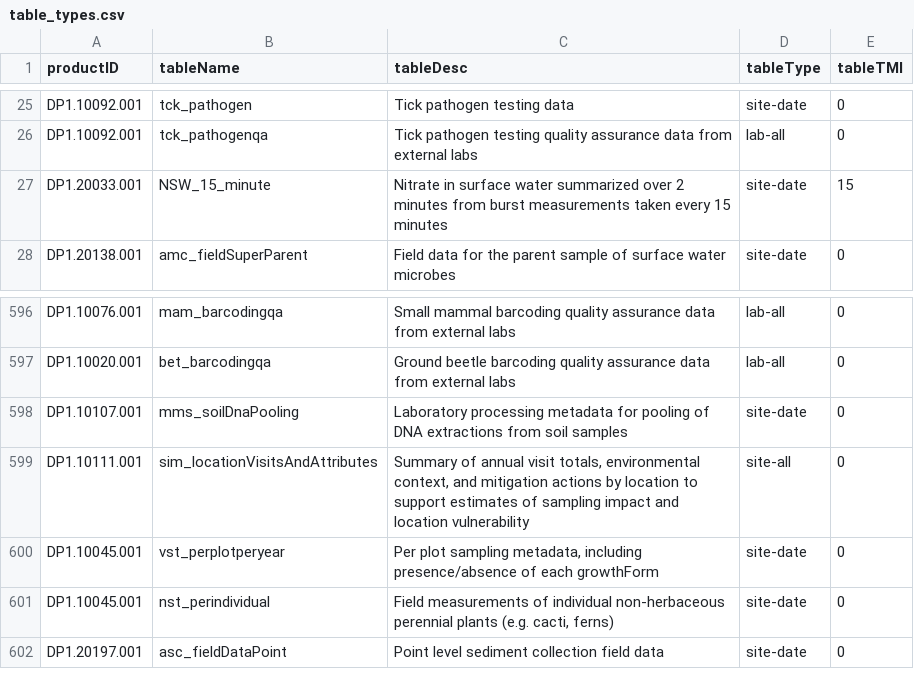
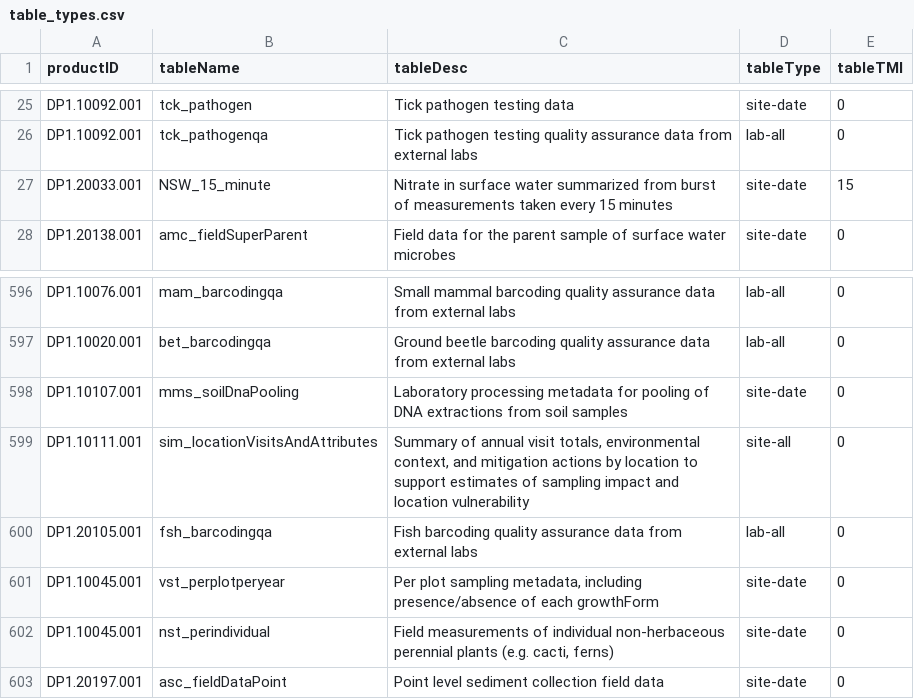
Before and after one commit to NEONScience/NEON-utilities, a CSV file: helper_files/table_types.csv, drawn as a sheet; only a part is shown, gaps mark what is left out.

```diff
--- a/helper_files/table_types.csv
+++ b/helper_files/table_types.csv
@@ -26,3 +26,3 @@ DP1.10092.001,tck_pathogen,Tick pathogen testing data,site-date,0
 DP1.10092.001,tck_pathogenqa,Tick pathogen testing quality assurance data from external labs,lab-all,0
-DP1.20033.001,NSW_15_minute,Nitrate in surface water summarized over 2 minutes from burst measurements taken every 15 minutes,site-date,15
+DP1.20033.001,NSW_15_minute,Nitrate in surface water summarized from burst of measurements taken every 15 minutes,site-date,15
 DP1.20138.001,amc_fieldSuperParent,Field data for the parent sample of surface water microbes,site-date,0
@@ -599,2 +599,3 @@ DP1.10107.001,mms_soilDnaPooling,Laboratory processing metadata for pooling of D
 DP1.10111.001,sim_locationVisitsAndAttributes,"Summary of annual visit totals, environmental context, and mitigation actions by location to support estimates of sampling impact and location vulnerability",site-all,0
+DP1.20105.001,fsh_barcodingqa,Fish barcoding quality assurance data from external labs,lab-all,0
 DP1.10045.001,vst_perplotperyear,"Per plot sampling metadata, including presence/absence of each growthForm",site-date,0
```
Also changed, not shown: 10 other files.
